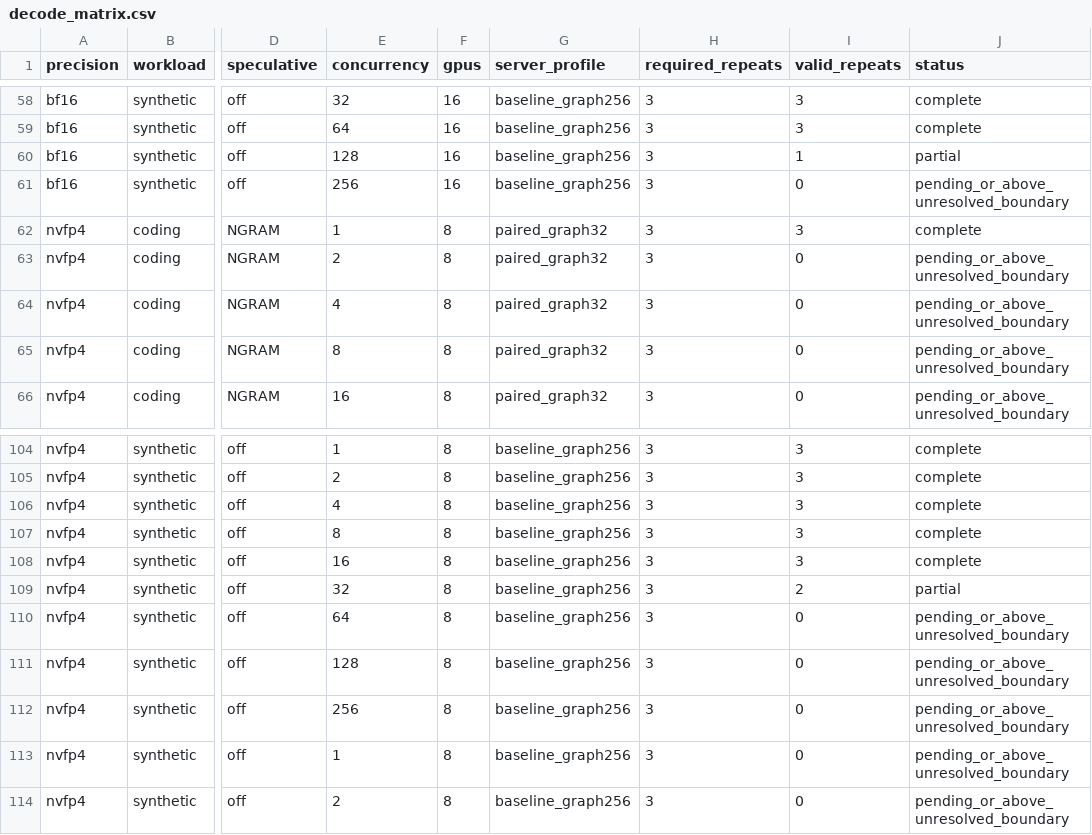
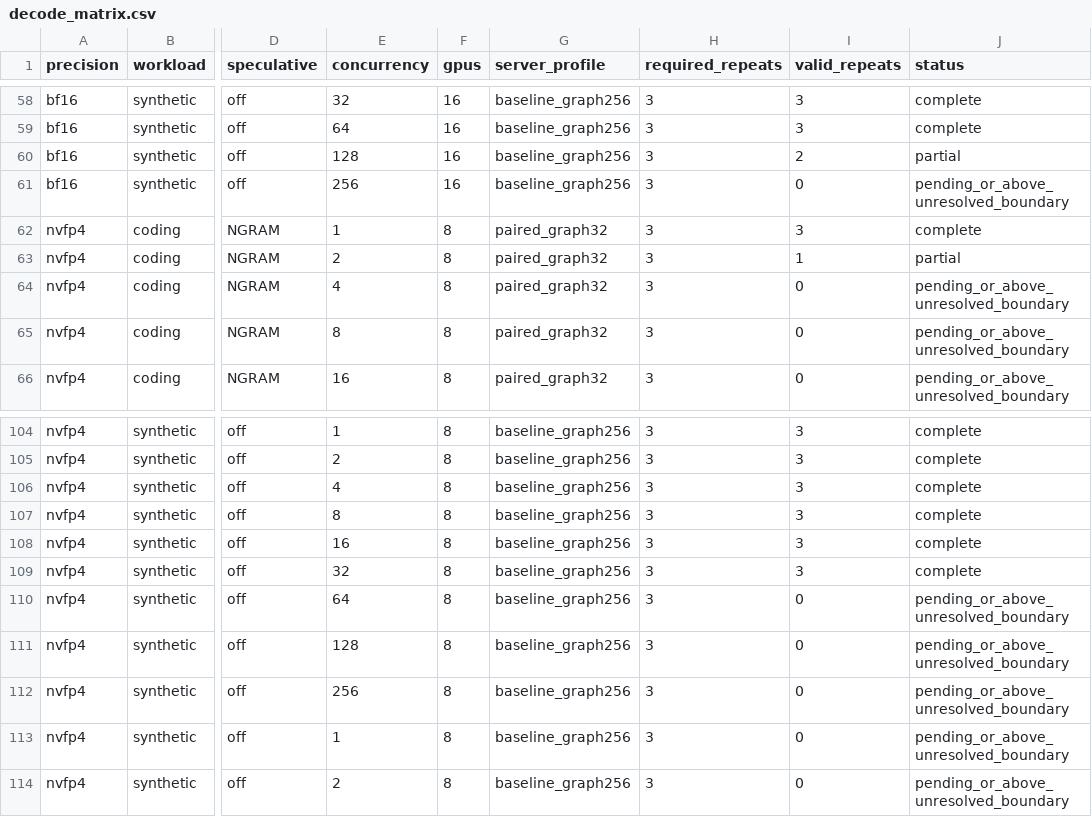
Before and after one commit to zhiyuanhubj/agent-benchmark-evals-20261019, a CSV file: evidence/muse_decode_perf_20261029/decode_matrix.csv, drawn as a sheet; only a part is shown, gaps mark what is left out; the diff names each change by its address in the sheet, - before the commit and + after, or states it on an @@ line.

```diff
--- a/evidence/muse_decode_perf_20261029/decode_matrix.csv
+++ b/evidence/muse_decode_perf_20261029/decode_matrix.csv
-I60 (valid_repeats): 1
+I60 (valid_repeats): 2
-I63 (valid_repeats): 0
+I63 (valid_repeats): 1
-J63 (status): pending_or_above_unresolved_boundary
+J63 (status): partial
-I109 (valid_repeats): 2
+I109 (valid_repeats): 3
-J109 (status): partial
+J109 (status): complete
```
Also changed, not shown: evidence/muse_decode_perf_20261029/decode_points.csv, evidence/muse_decode_perf_20261029/decode_rounds.csv, 16 other files.
